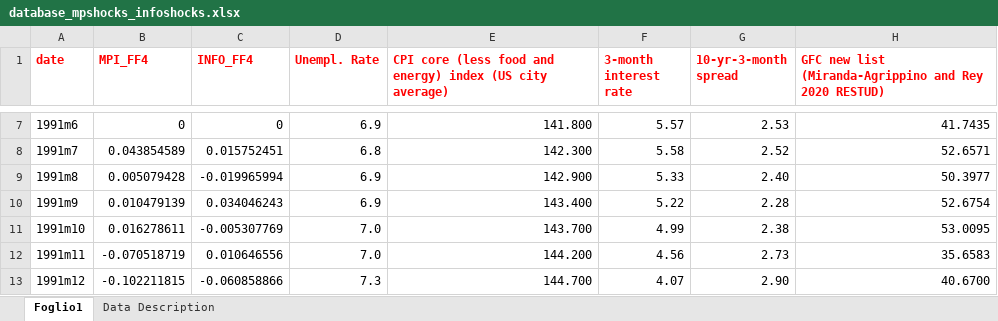
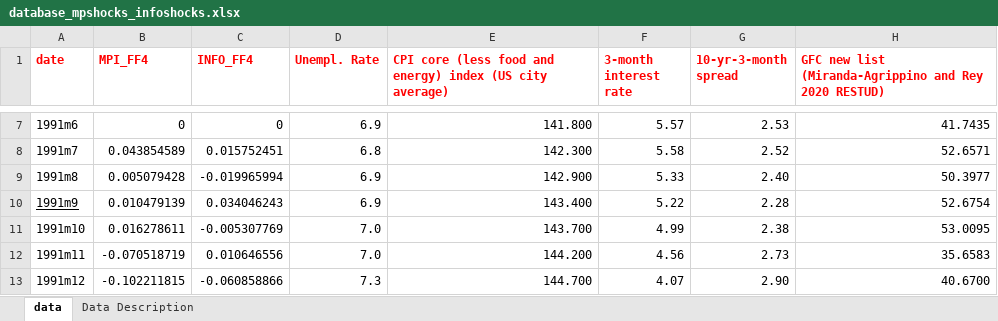
Before and after one commit to disj3ssica/AppMacro_Project_Efrem, an Excel workbook: database_mpshocks_infoshocks.xlsx, sheet data, drawn as a sheet; only a part is shown, gaps mark what is left out; values as stored, in another font and other column widths than the file's, no borders; the diff names each change by its address in the sheet, - before the commit and + after, or states it on an @@ line.

Commit message:
modified:   JessicaCremonese_AM_Project.log 	modified:   JessicaCremonese_AM_Project.pdf 	modified:   JessicaCremonese_AM_Project.synctex.gz 	modified:   JessicaCremonese_AM_Project.tex 	new file:   Project_Code.asv 	modified:   Project_Code.m 	modified:   database_mpshocks_infoshocks.xlsx

```diff
--- a/database_mpshocks_infoshocks.xlsx (sheet data)
+++ b/database_mpshocks_infoshocks.xlsx (sheet data)
-sheet tab: Foglio1
+sheet tab: data
-A10 underline: off
+A10 underline: on
```
Also changed, not shown: 5 other files.
